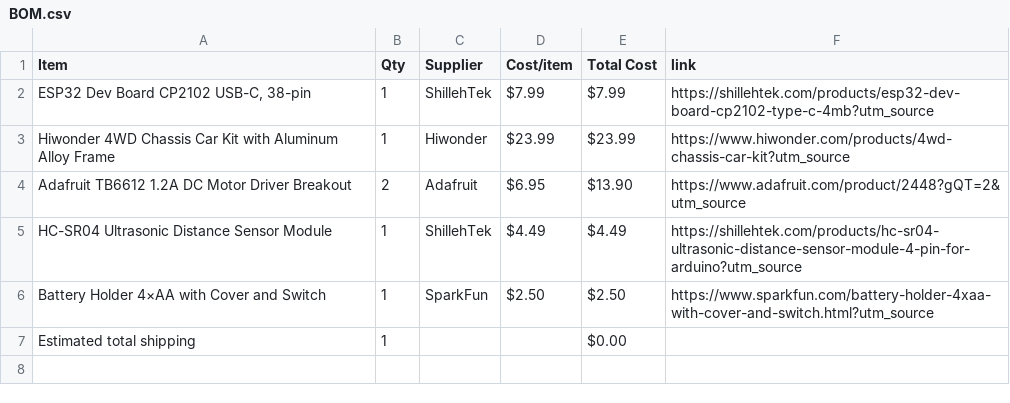
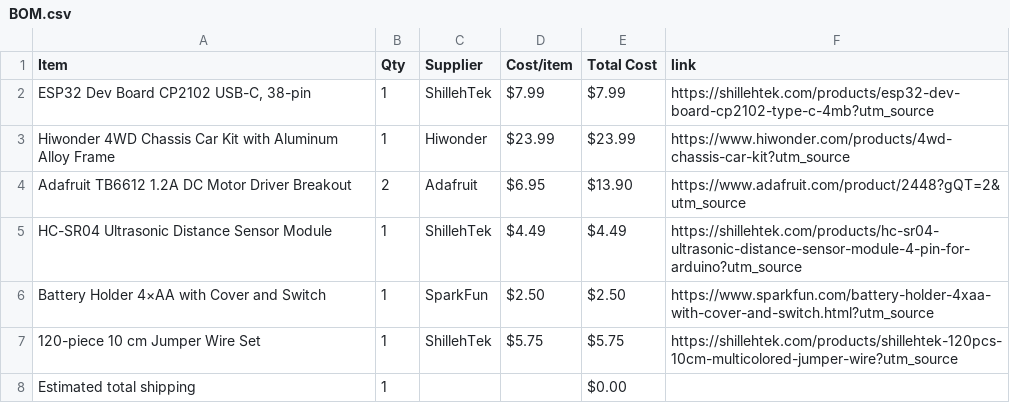
Before and after one commit to aklimazaman08-hue/clunkeycore, a CSV file: BOM.csv, drawn as a sheet.

Commit message:
Sync ClunkeyShell from Half Life

```diff
--- a/BOM.csv
+++ b/BOM.csv
@@ -6,2 +6,3 @@ HC-SR04 Ultrasonic Distance Sensor Module,1,ShillehTek,$4.49,$4.49,https://shill
 Battery Holder 4×AA with Cover and Switch,1,SparkFun,$2.50,$2.50,https://www.sparkfun.com/battery-holder-4xaa-with-cover-and-switch.html?utm_source
+120-piece 10 cm Jumper Wire Set,1,ShillehTek,$5.75,$5.75,https://shillehtek.com/products/shillehtek-120pcs-10cm-multicolored-jumper-wire?utm_source
 Estimated total shipping,1,,,$0.00,
```
